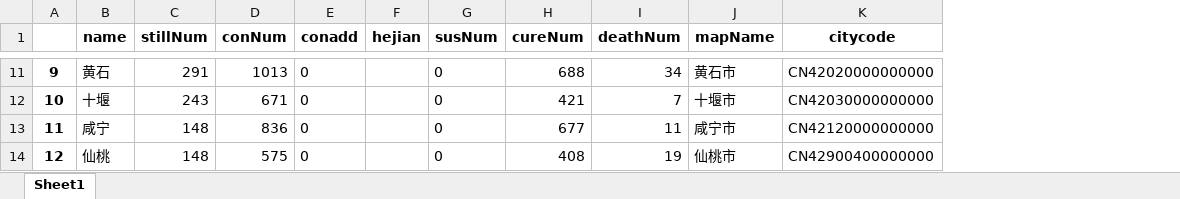
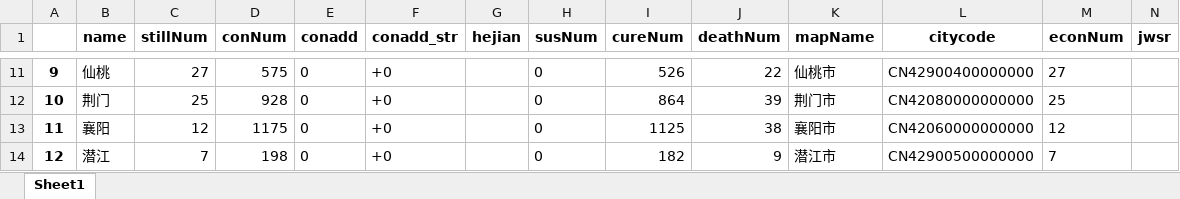
Before and after one commit to Allenem/PyFluMap, an Excel workbook: 湖北_city.xlsx, sheet Sheet1, drawn as a sheet; only a part is shown, gaps mark what is left out; values as stored, in another font and other column widths than the file's, no borders; addresses are those after the commit; the diff covers the shown part only; the diff names each change by its address in the sheet, - before the commit and + after, or states it on an @@ line.

```diff
--- a/湖北_city.xlsx (sheet Sheet1)
+++ b/湖北_city.xlsx (sheet Sheet1)
+column F (conadd_str), rows 11-14: all +0
+column M (econNum), rows 11-14: 27 | 25 | 12 | 7
+column N (jwsr), empty
-B11 (name): 黄石
+B11 (name): 仙桃
-C11 (stillNum): 291
+C11 (stillNum): 27
-D11 (conNum): 1013
+D11 (conNum): 575
-I11 (cureNum): 688
+I11 (cureNum): 526
-J11 (deathNum): 34
+J11 (deathNum): 22
-K11 (mapName): 黄石市
+K11 (mapName): 仙桃市
-L11 (citycode): CN42020000000000
+L11 (citycode): CN42900400000000
-B12 (name): 十堰
+B12 (name): 荆门
-C12 (stillNum): 243
+C12 (stillNum): 25
-D12 (conNum): 671
+D12 (conNum): 928
-I12 (cureNum): 421
+I12 (cureNum): 864
-J12 (deathNum): 7
+J12 (deathNum): 39
-K12 (mapName): 十堰市
+K12 (mapName): 荆门市
-L12 (citycode): CN42030000000000
+L12 (citycode): CN42080000000000
-B13 (name): 咸宁
+B13 (name): 襄阳
-C13 (stillNum): 148
+C13 (stillNum): 12
-D13 (conNum): 836
+D13 (conNum): 1175
-I13 (cureNum): 677
+I13 (cureNum): 1125
-J13 (deathNum): 11
+J13 (deathNum): 38
-K13 (mapName): 咸宁市
+K13 (mapName): 襄阳市
-L13 (citycode): CN42120000000000
+L13 (citycode): CN42060000000000
-B14 (name): 仙桃
+B14 (name): 潜江
-C14 (stillNum): 148
+C14 (stillNum): 7
-D14 (conNum): 575
+D14 (conNum): 198
-I14 (cureNum): 408
+I14 (cureNum): 182
-J14 (deathNum): 19
+J14 (deathNum): 9
-K14 (mapName): 仙桃市
+K14 (mapName): 潜江市
-L14 (citycode): CN42900400000000
+L14 (citycode): CN42900500000000
```
Also changed, not shown: 80 edited cells elsewhere in this sheet, history.xlsx, province_by_curerate.xlsx, 13 other files.
